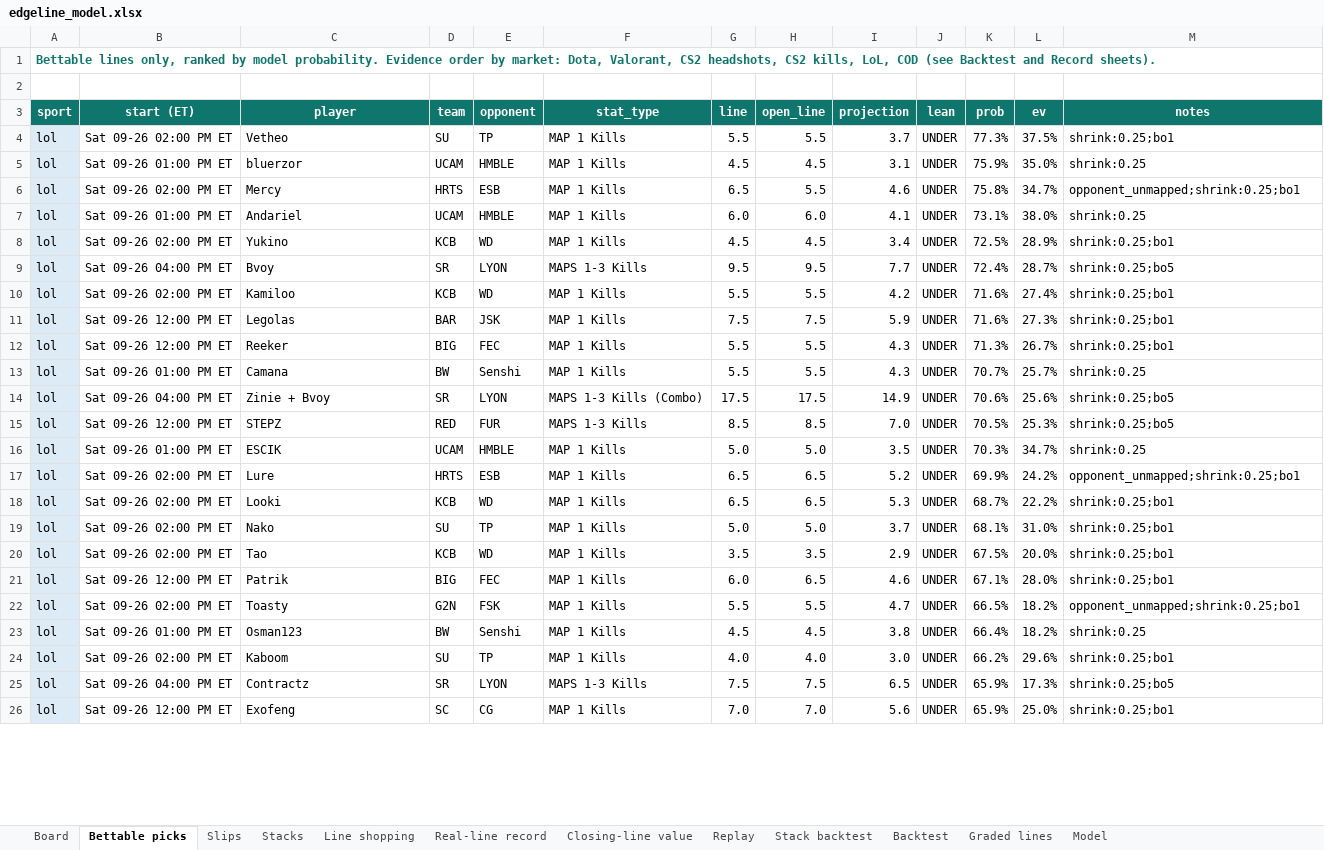
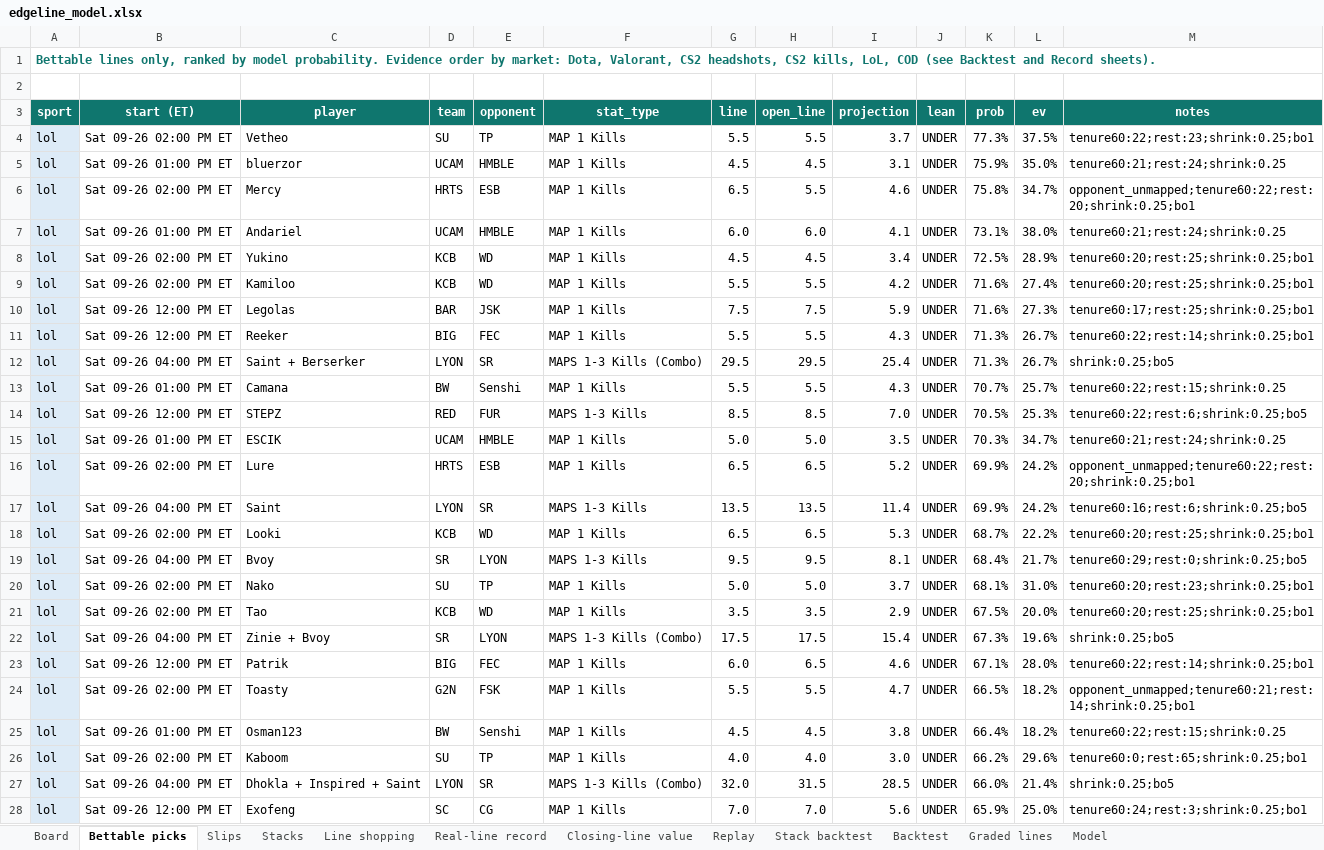
Before and after one commit to vppbuisiness-boop/onboardedagent, an Excel workbook: data/exports/edgeline_model.xlsx, sheet Bettable picks, drawn as a sheet; only a part is shown; values as stored, in another font and other column widths than the file's, no borders; conditional formats not drawn; removed rows and columns are numbered as before the commit, all else as after; the diff covers the shown part only; the diff names each change by its address in the sheet, - before the commit and + after, or states it on an @@ line.

```diff
--- a/data/exports/edgeline_model.xlsx (sheet Bettable picks)
+++ b/data/exports/edgeline_model.xlsx (sheet Bettable picks)
-M4 (notes): shrink:0.25;bo1
+M4 (notes): tenure60:22;rest:23;shrink:0.25;bo1
-M5 (notes): shrink:0.25
+M5 (notes): tenure60:21;rest:24;shrink:0.25
-M6 (notes): opponent_unmapped;shrink:0.25;bo1
+M6 (notes): opponent_unmapped;tenure60:22;rest:20;shrink:0.25;bo1
-M7 (notes): shrink:0.25
+M7 (notes): tenure60:21;rest:24;shrink:0.25
-M8 (notes): shrink:0.25;bo1
+M8 (notes): tenure60:20;rest:25;shrink:0.25;bo1
-row 9: lol | Sat 09-26 04:00 PM ET | Bvoy | SR | LYON | MAPS 1-3 Kills | 9.5 | 9.5 | 7.7 | UNDER | 72.4% | 28.7% | shrink:0.25;bo5
-M9 (notes): shrink:0.25;bo1
+M9 (notes): tenure60:20;rest:25;shrink:0.25;bo1
-M10 (notes): shrink:0.25;bo1
+M10 (notes): tenure60:17;rest:25;shrink:0.25;bo1
-M11 (notes): shrink:0.25;bo1
+M11 (notes): tenure60:22;rest:14;shrink:0.25;bo1
+row 12: lol | Sat 09-26 04:00 PM ET | Saint + Berserker | LYON | SR | MAPS 1-3 Kills (Combo) | 29.5 | 29.5 | 25.4 | UNDER | 71.3% | 26.7% | shrink:0.25;bo5
-M13 (notes): shrink:0.25
+M13 (notes): tenure60:22;rest:15;shrink:0.25
-row 14: lol | Sat 09-26 04:00 PM ET | Zinie + Bvoy | SR | LYON | MAPS 1-3 Kills (Combo) | 17.5 | 17.5 | 14.9 | UNDER | 70.6% | 25.6% | shrink:0.25;bo5
-M14 (notes): shrink:0.25;bo5
+M14 (notes): tenure60:22;rest:6;shrink:0.25;bo5
-M15 (notes): shrink:0.25
+M15 (notes): tenure60:21;rest:24;shrink:0.25
-M16 (notes): opponent_unmapped;shrink:0.25;bo1
+M16 (notes): opponent_unmapped;tenure60:22;rest:20;shrink:0.25;bo1
+row 17: lol | Sat 09-26 04:00 PM ET | Saint | LYON | SR | MAPS 1-3 Kills | 13.5 | 13.5 | 11.4 | UNDER | 69.9% | 24.2% | tenure60:16;rest:6;shrink:0.25;bo5
-M18 (notes): shrink:0.25;bo1
+M18 (notes): tenure60:20;rest:25;shrink:0.25;bo1
+row 19: lol | Sat 09-26 04:00 PM ET | Bvoy | SR | LYON | MAPS 1-3 Kills | 9.5 | 9.5 | 8.1 | UNDER | 68.4% | 21.7% | tenure60:29;rest:0;shrink:0.25;bo5
-M20 (notes): shrink:0.25;bo1
+M20 (notes): tenure60:20;rest:23;shrink:0.25;bo1
-M21 (notes): shrink:0.25;bo1
+M21 (notes): tenure60:20;rest:25;shrink:0.25;bo1
+row 22: lol | Sat 09-26 04:00 PM ET | Zinie + Bvoy | SR | LYON | MAPS 1-3 Kills (Combo) | 17.5 | 17.5 | 15.4 | UNDER | 67.3% | 19.6% | shrink:0.25;bo5
-M23 (notes): shrink:0.25;bo1
+M23 (notes): tenure60:22;rest:14;shrink:0.25;bo1
-M24 (notes): opponent_unmapped;shrink:0.25;bo1
+M24 (notes): opponent_unmapped;tenure60:21;rest:14;shrink:0.25;bo1
-M25 (notes): shrink:0.25
+M25 (notes): tenure60:22;rest:15;shrink:0.25
-M26 (notes): shrink:0.25;bo1
+M26 (notes): tenure60:0;rest:65;shrink:0.25;bo1
-row 25: lol | Sat 09-26 04:00 PM ET | Contractz | SR | LYON | MAPS 1-3 Kills | 7.5 | 7.5 | 6.5 | UNDER | 65.9% | 17.3% | shrink:0.25;bo5
+row 27: lol | Sat 09-26 04:00 PM ET | Dhokla + Inspired + Saint | LYON | SR | MAPS 1-3 Kills (Combo) | 32.0 | 31.5 | 28.5 | UNDER | 66.0% | 21.4% | shrink:0.25;bo5
-M28 (notes): shrink:0.25;bo1
+M28 (notes): tenure60:24;rest:3;shrink:0.25;bo1
```
Also changed, not shown: 3 added rows, 9 removed rows and 38 edited cells elsewhere in this sheet, sheet Board, sheet Graded lines, sheet Stacks, sheet Line shopping, sheet Slips, sheet Real-line record, 2 more sheets, 8 other files.
